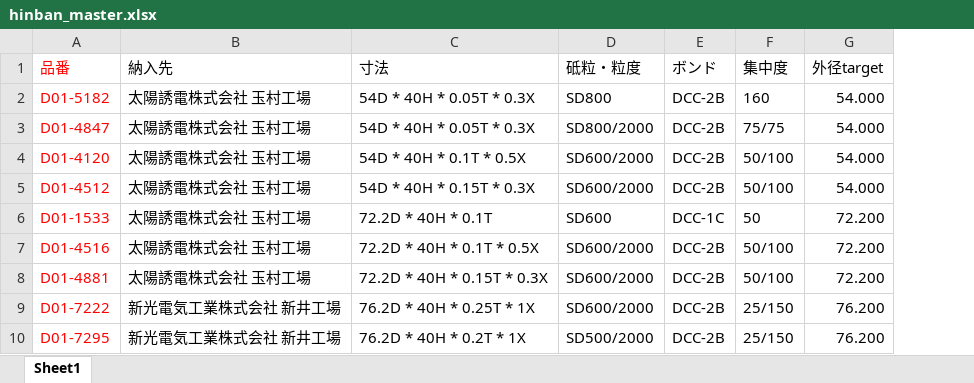
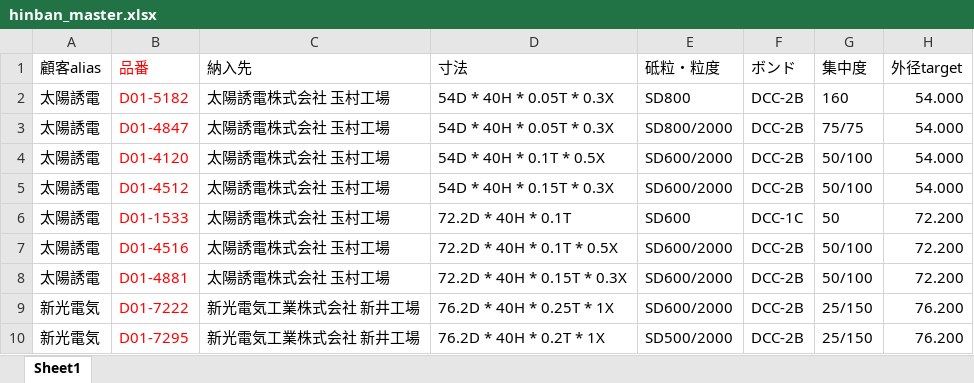
Before and after one commit to Nyu3/shiny_inspection, an Excel workbook: hinban_master.xlsx, sheet Sheet1, drawn as a sheet; only a part is shown; values as stored, in another font and other column widths than the file's, no borders; the diff names each change by its address in the sheet, - before the commit and + after, or states it on an @@ line.

```diff
--- a/hinban_master.xlsx (sheet Sheet1)
+++ b/hinban_master.xlsx (sheet Sheet1)
+column A (顧客alias), rows 2-10: 太陽誘電 | 太陽誘電 | 太陽誘電 | 太陽誘電 | 太陽誘電 | 太陽誘電 | 太陽誘電 | 新光電気 | 新光電気
```
Also changed, not shown: 1 other file.
